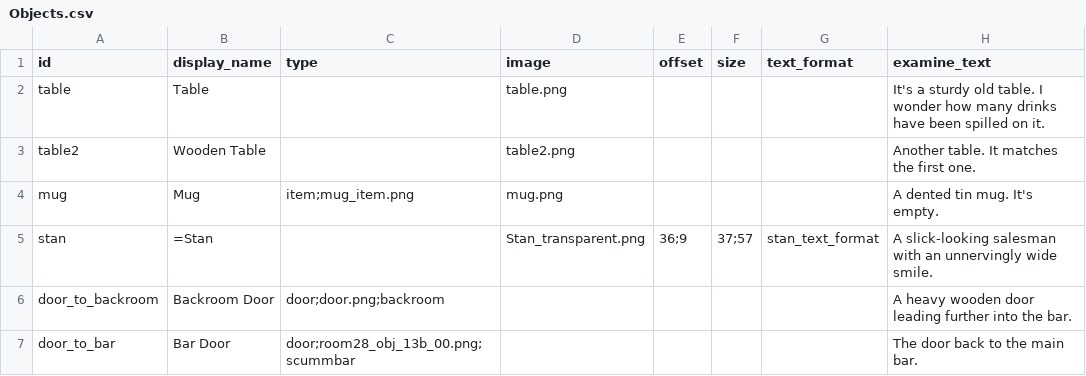
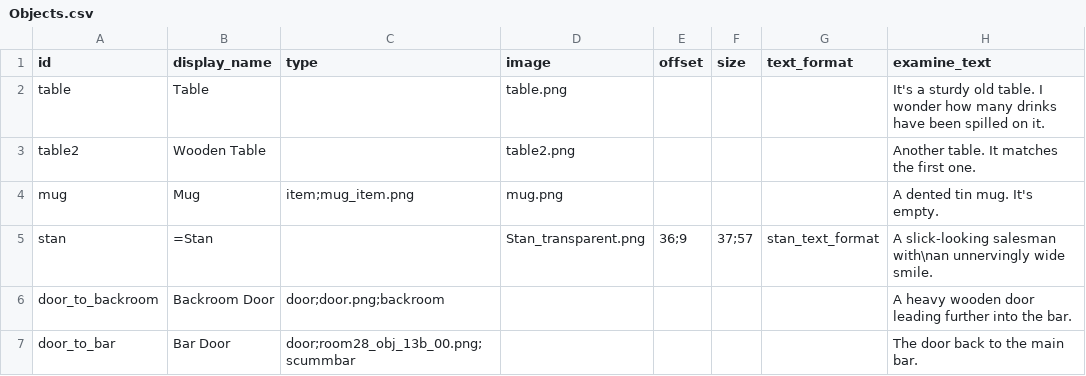
Before and after one commit to IyanRS/SCUMIOVI_Engine_public, a CSV file: game/Objects.csv, drawn as a sheet.

```diff
--- a/game/Objects.csv
+++ b/game/Objects.csv
@@ -4,3 +4,3 @@ table2,Wooden Table,,table2.png,,,,"Another table. It matches the first one."
 mug,Mug,item;mug_item.png,mug.png,,,,"A dented tin mug. It's empty."
-stan,=Stan,,Stan_transparent.png,36;9,37;57,stan_text_format,"A slick-looking salesman with an unnervingly wide smile."
+stan,=Stan,,Stan_transparent.png,36;9,37;57,stan_text_format,"A slick-looking salesman with\nan unnervingly wide smile."
 door_to_backroom,Backroom Door,door;door.png;backroom,,,,,"A heavy wooden door leading further into the bar."
```
Also changed, not shown: 5 other files.
